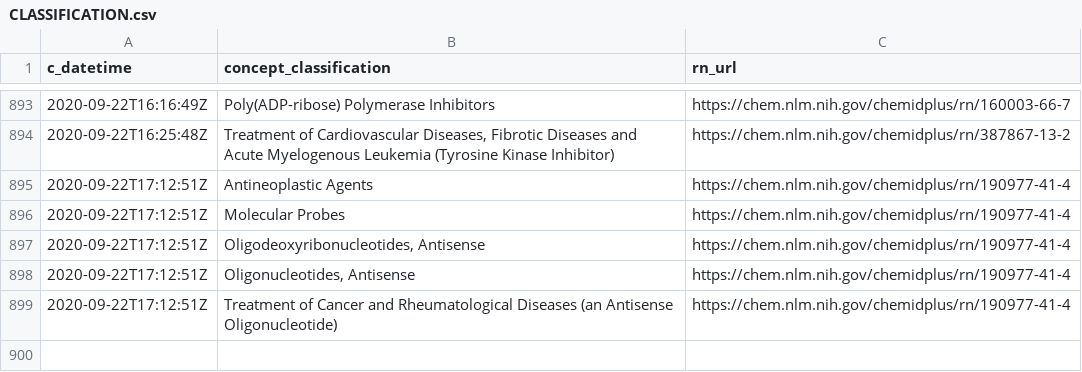
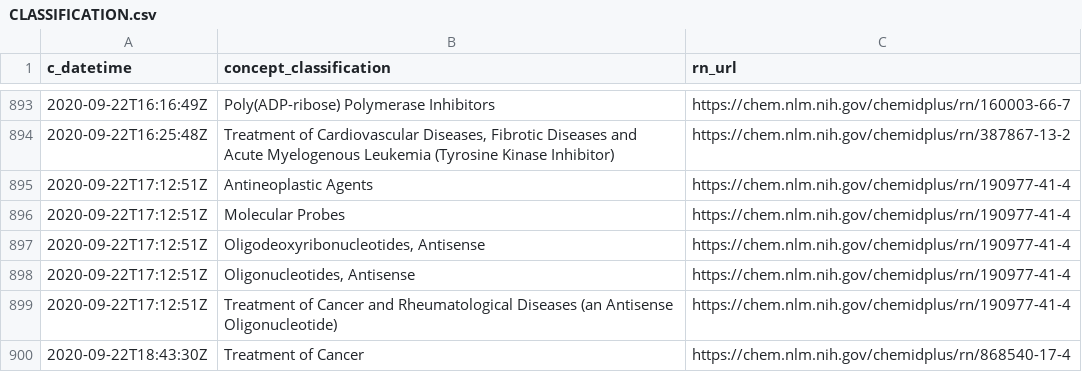
Before and after one commit to meerapatelmd/chemidplusSearchData, a CSV file: data-raw/CLASSIFICATION.csv, drawn as a sheet; only a part is shown, gaps mark what is left out.

```diff
--- a/data-raw/CLASSIFICATION.csv
+++ b/data-raw/CLASSIFICATION.csv
@@ -899 +899,2 @@ c_datetime,concept_classification,rn_url
 2020-09-22T17:12:51Z,Treatment of Cancer and Rheumatological Diseases (an Antisense Oligonucleotide),https://chem.nlm.nih.gov/chemidplus/rn/190977-41-4
+2020-09-22T18:43:30Z,Treatment of Cancer,https://chem.nlm.nih.gov/chemidplus/rn/868540-17-4
```
Also changed, not shown: data-raw/REGISTRY_NUMBERS.csv, data-raw/RN_URL_VALIDITY.csv, 17 other files.
